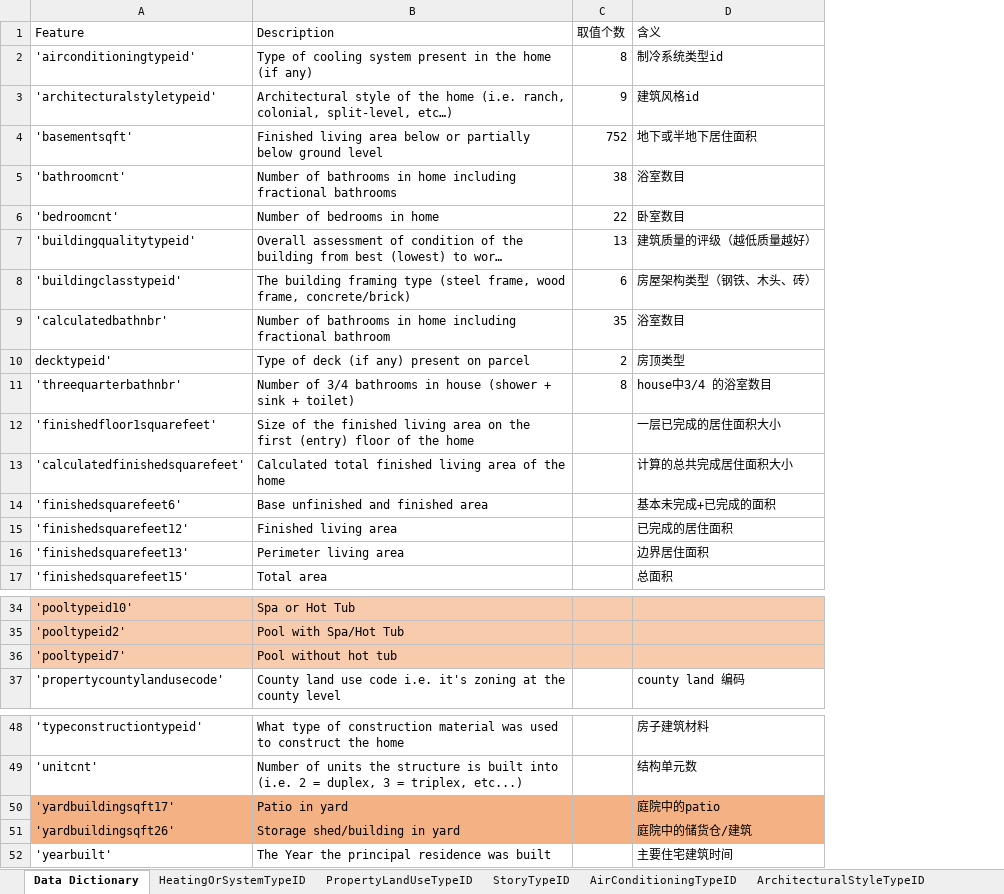
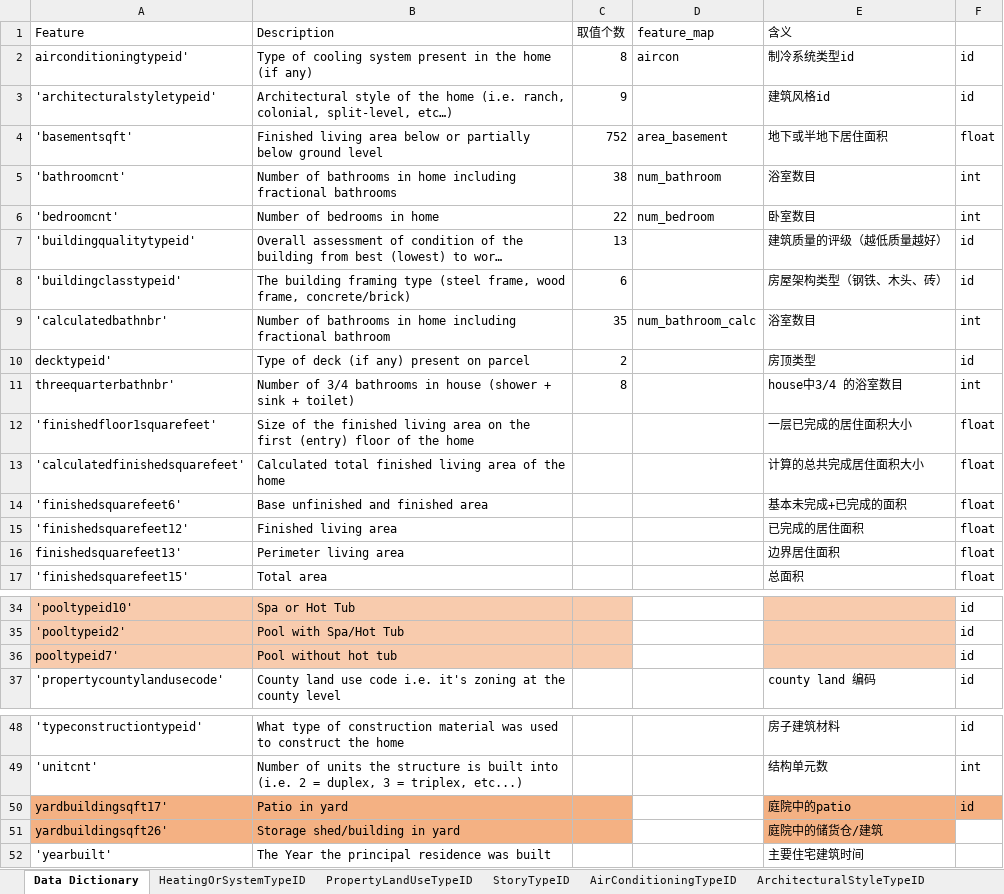
Before and after one commit to taiyangdixia/zillow, an Excel workbook: data/zillow_data_dictionary.xlsx, sheet Data Dictionary, drawn as a sheet; only a part is shown, gaps mark what is left out; long unchanged cells end in …; values as stored, in another font and other column widths than the file's, no borders; the diff names each change by its address in the sheet, - before the commit and + after, or states it on an @@ line.

Commit message:
modify zillow_data_dictionary.xlsx

```diff
--- a/data/zillow_data_dictionary.xlsx (sheet Data Dictionary)
+++ b/data/zillow_data_dictionary.xlsx (sheet Data Dictionary)
+column D (feature_map), rows 2-9: aircon |  | area_basement | num_bathroom | num_bedroom |  |  | num_bathroom_calc
+column F, rows 2-17: id | id | float | int | int | id | id | int | id | int | float | float | float | float | float | float; rows 34-37: all id; rows 48-50: id | int | id
-A2 (Feature): 'airconditioningtypeid'
+A2 (Feature): airconditioningtypeid'
-A11 (Feature): 'threequarterbathnbr'
+A11 (Feature): threequarterbathnbr'
-A16 (Feature): 'finishedsquarefeet13'
+A16 (Feature): finishedsquarefeet13'
-A36 (Feature): 'pooltypeid7'
+A36 (Feature): pooltypeid7'
-A50 (Feature): 'yardbuildingsqft17'
+A50 (Feature): yardbuildingsqft17'
-A51 (Feature): 'yardbuildingsqft26'
+A51 (Feature): yardbuildingsqft26'
```
Also changed, not shown: 4 other files.
